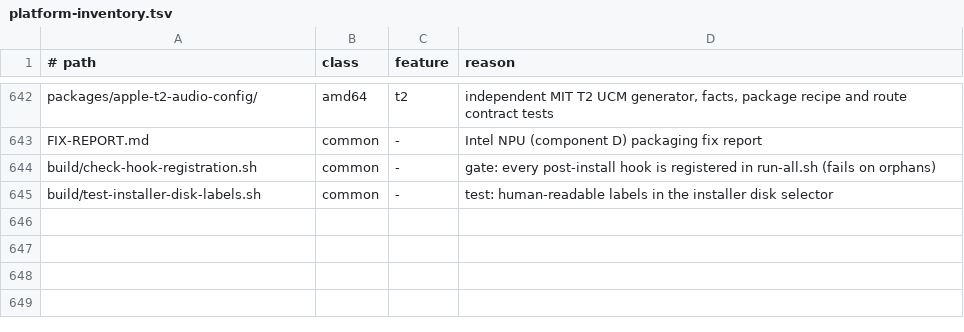
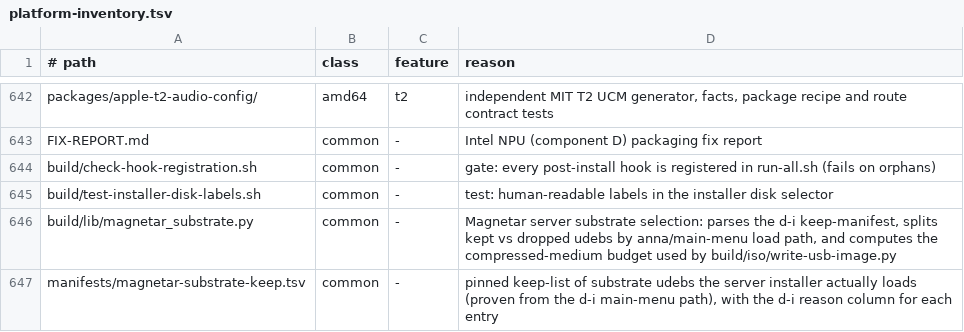
Before and after one commit to ncz-os/cix-installer, a TSV file: docs/platform-inventory.tsv, drawn as a sheet; only a part is shown, gaps mark what is left out.

Commit message:
magnetar: size the server image to its content and prove the udeb cut
The server image was 538,968,064 B raw (256 MiB ESP + 256 MiB data) for
~156 MB of actual content. Three changes, each measured on HYDRA against
the real repo assets, take it to 205,520,896 B raw / 103,357,360 B xz
(-62% raw, -29% compressed):

(a) content-sized partitions. build-refind-esp.py --size-mib now defaults
    to 0, meaning "grow to fit": _required_esp_mib() keeps its
    content x 1.15 + 8 MiB rule and a 1 MiB floor, so a 66 MiB ESP
    replaces the 256 MiB reservation. build_data_partition_img() loses
    its 256 MiB floor (now 64 MiB) but keeps the 20% headroom, +32 MiB and
    64 MiB granularity, ending at 129 MiB for a 56.5 MB payload.

(b) drop udebs the server install never loads. build/lib/magnetar_substrate.py
    computes the load closure from the d-i initrd's own dpkg status, the NIC
    udebs preseed/early_command installs by path, and the explicit extras in
    manifests/magnetar-substrate-keep.tsv, then takes the dependency closure.
    231 udebs (84,996,596 B) become 69 (48,272,260 B); the 162 dropped were
    verified against anna/main-menu behaviour rather than assumed.

(c) .img.xz / .img.zst via NCZ_IMAGE_COMPRESS. rEFInd cannot read a
    compressed initrd, so the substrate is compressed only where d-i reads
    it through cdrom-retriever; the ESP-side kernel and initrd stay as-is.

The 60 MB target is NOT met, and docs/MAGNETAR-SERVER-VARIANT.md says so
with the arithmetic: the 28.6 MB d-i initrd is an incompressible hard floor
and must sit uncompressed on the ESP, so ~55 MB raw / ~30 MB xz survives
even with an empty udeb pool. arm64 is not measured (ULTRA unavailable in
this job) and is documented as unproven; all numbers are amd64.

Tests: build/iso/tests/test_magnetar_slim.py (17 cases) covers ESP sizing,
data-partition floors, keep/drop selection, dependency closure and the
compressed-size budget, plus a regression guard for the stray 9 MiB "linux"
fixture this branch previously leaked into the repo root. Full iso suite:
121 passed, 2 skipped. build/lint-platform.sh: OK (3273 files classified);
inventory rows added for the two new build inputs.

```diff
--- a/docs/platform-inventory.tsv
+++ b/docs/platform-inventory.tsv
@@ -645 +645,3 @@ build/check-hook-registration.sh	common	-	gate: every post-install hook is regis
 build/test-installer-disk-labels.sh	common	-	test: human-readable labels in the installer disk selector
+build/lib/magnetar_substrate.py	common	-	Magnetar server substrate selection: parses the d-i keep-manifest, splits kept vs dropped udebs by anna/main-menu load path, and computes the compressed-medium budget used by build/iso/write-usb-image.py
+manifests/magnetar-substrate-keep.tsv	common	-	pinned keep-list of substrate udebs the server installer actually loads (proven from the d-i main-menu path), with the d-i reason column for each entry
```
Also changed, not shown: 7 other files.
